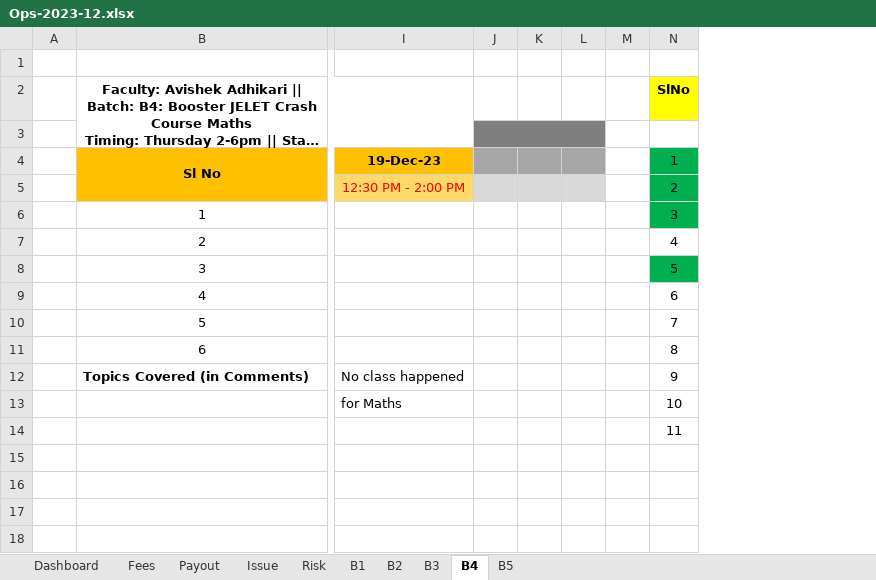
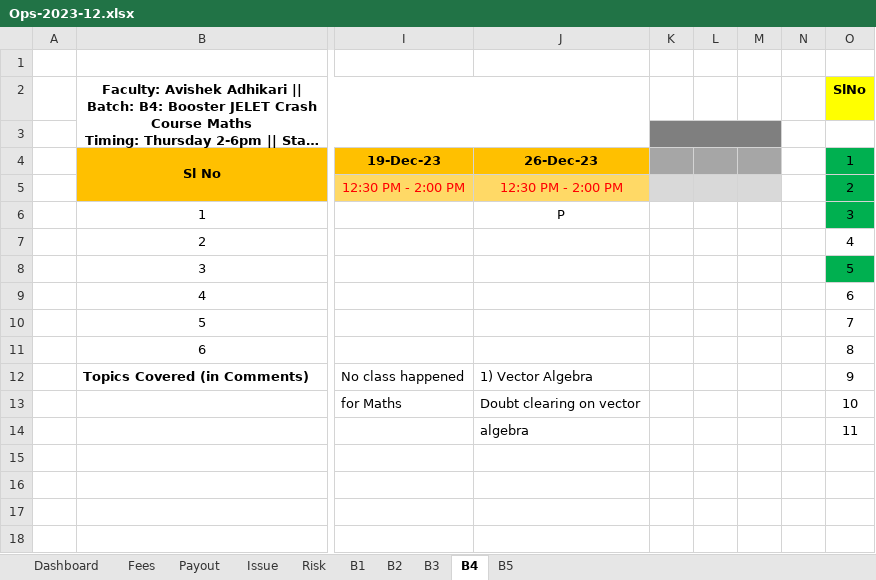
Before and after one commit to anodiamadm/Docs, an Excel workbook: Offline/BusinessManagement/Ops/Ops-2023-12.xlsx, sheet B4, drawn as a sheet; only a part is shown, gaps mark what is left out; long unchanged cells end in …; values as stored, in another font and other column widths than the file's, no borders; removed rows and columns are numbered as before the commit, all else as after; the diff names each change by its address in the sheet, - before the commit and + after, or states it on an @@ line.

```diff
--- a/Offline/BusinessManagement/Ops/Ops-2023-12.xlsx (sheet B4)
+++ b/Offline/BusinessManagement/Ops/Ops-2023-12.xlsx (sheet B4)
-column J, empty
+column J, rows 4-14: 26-Dec-23 | 12:30 PM - 2:00 PM | P |  |  |  |  |  | 1) Vector Algebra | Doubt clearing on vector | algebra
+column N, empty
+K3:M3 merged
-M3 fill: none
+M3 fill: #7F7F7F
-M4 fill: none
+M4 fill: #A6A6A6
-M5 fill: none
+M5 fill: #D9D9D9
```
Also changed, not shown: sheet B2, sheet B3, formulas that keep their value.
